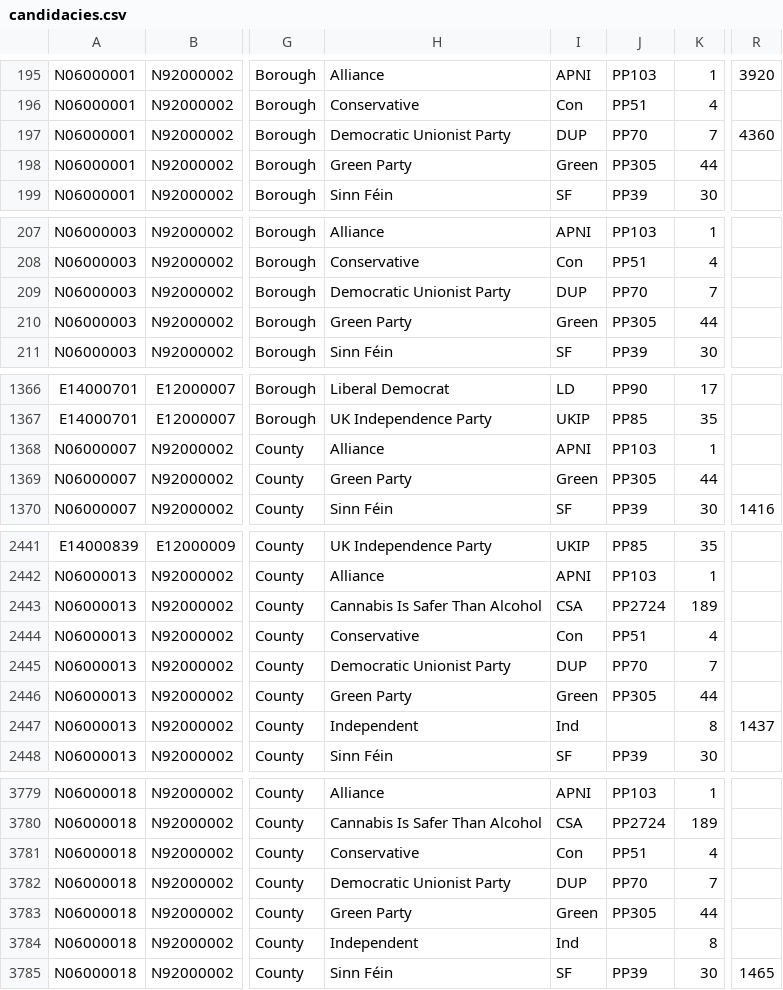
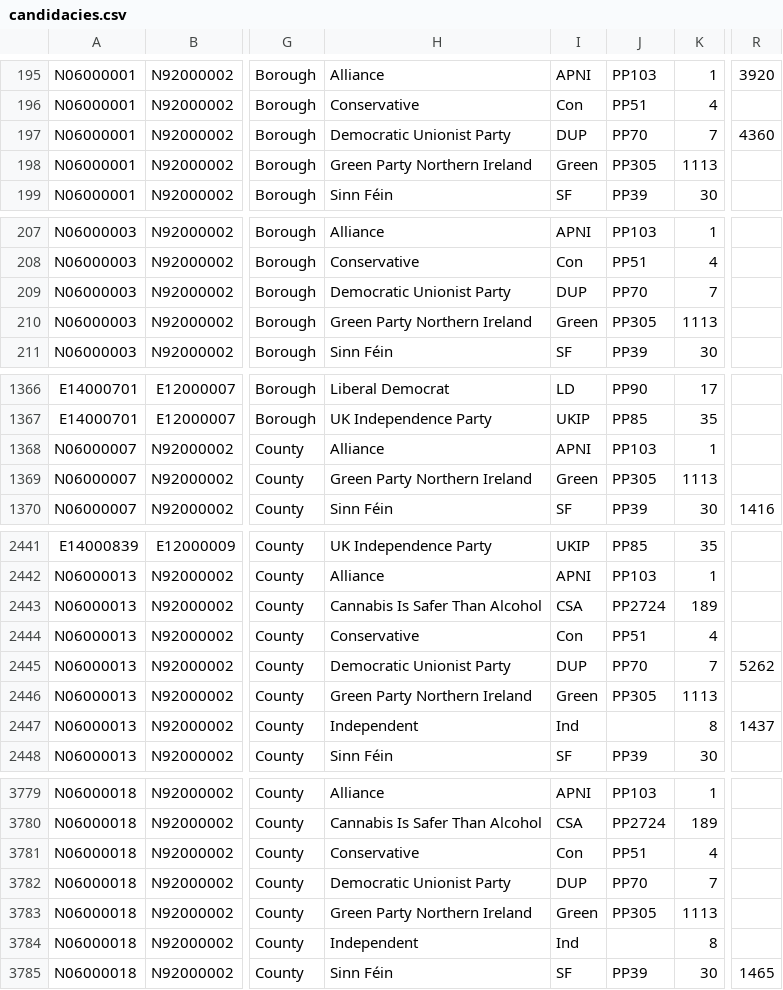
Before and after one commit to ukparliament/psephology, a CSV file: db/data/results-by-parliament/56/general-election/candidacies.csv, drawn as a sheet; only a part is shown, gaps mark what is left out; the diff covers the shown part only; the diff names each change by its address in the sheet, - before the commit and + after, or states it on an @@ line.

```diff
--- a/db/data/results-by-parliament/56/general-election/candidacies.csv
+++ b/db/data/results-by-parliament/56/general-election/candidacies.csv
-H198: Green Party
+H198: Green Party Northern Ireland
-K198: 44
+K198: 1113
-H210: Green Party
+H210: Green Party Northern Ireland
-K210: 44
+K210: 1113
-H1369: Green Party
+H1369: Green Party Northern Ireland
-K1369: 44
+K1369: 1113
-R2445: (empty)
+R2445: 5262
-H2446: Green Party
+H2446: Green Party Northern Ireland
-K2446: 44
+K2446: 1113
-H3783: Green Party
+H3783: Green Party Northern Ireland
-K3783: 44
+K3783: 1113
```
Also changed, not shown: 6 edited cells elsewhere in this file, db/data/results-by-parliament/55/general-election/candidacies.csv, db/data/results-by-parliament/57/general-election/candidacies.csv, 1 other file.
